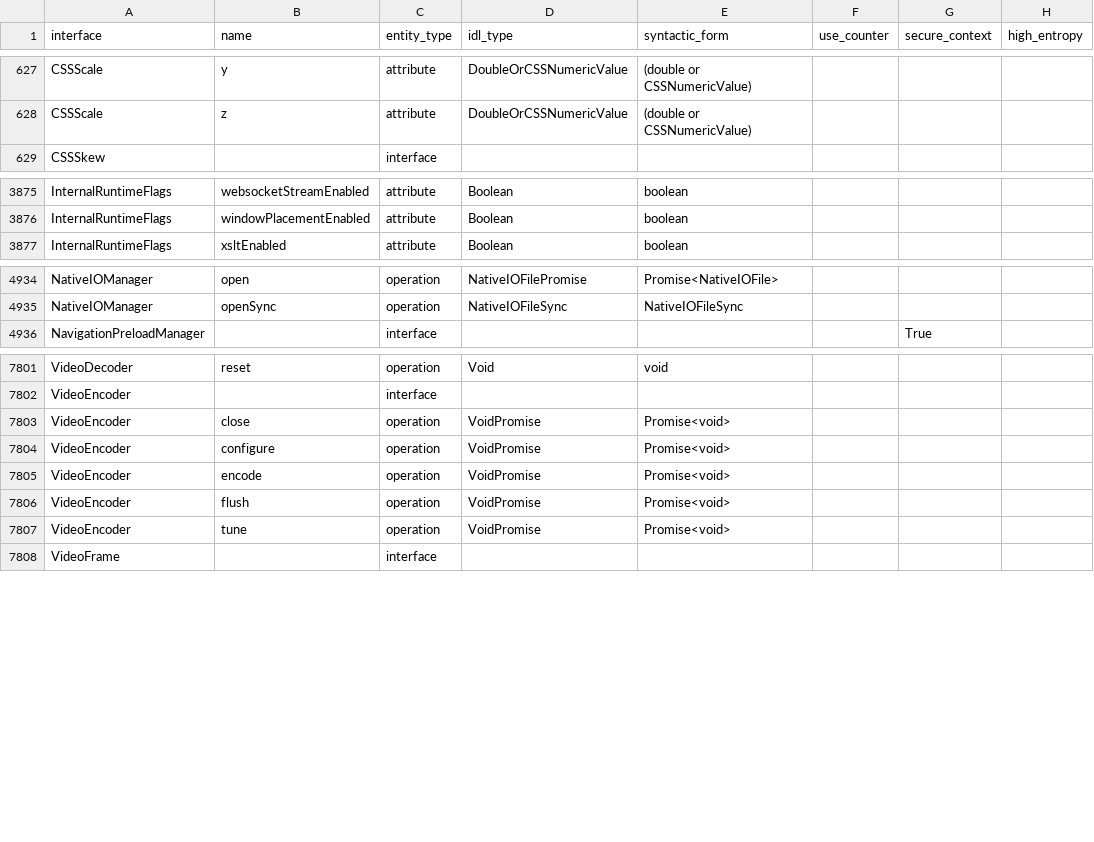
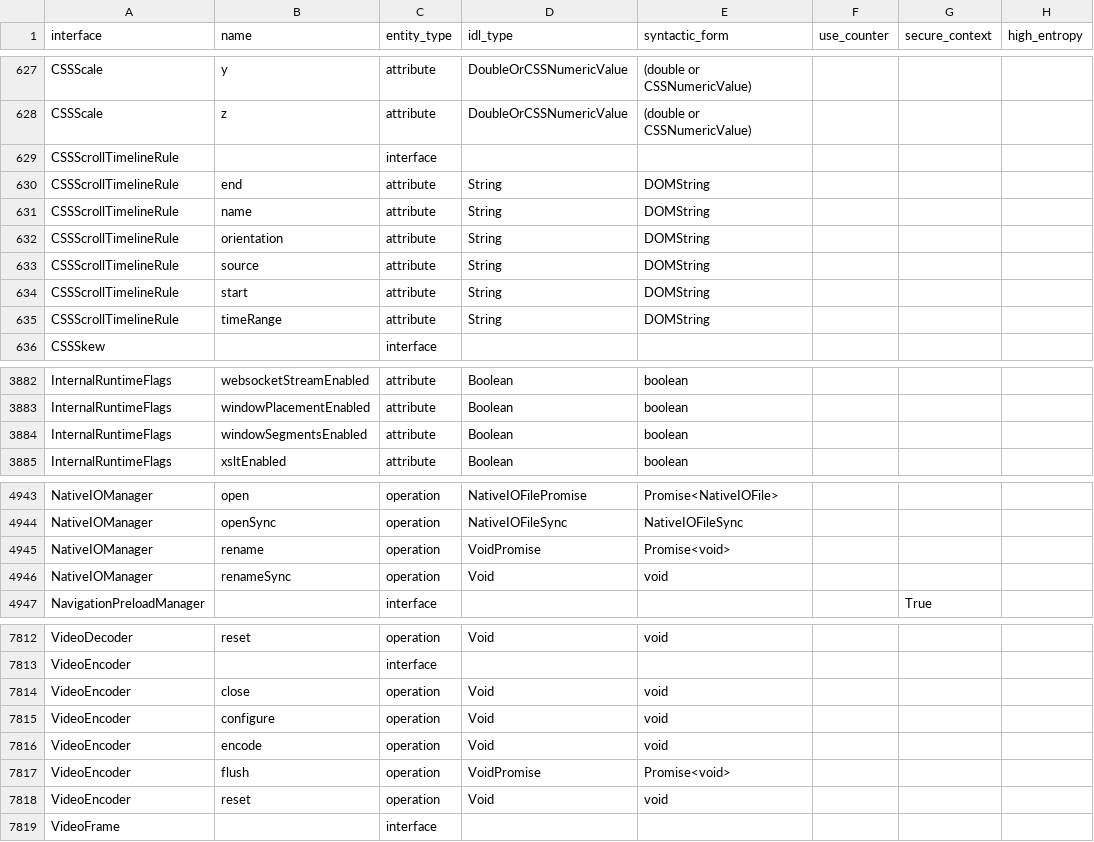
Before and after one commit to asankah/chromium-api-list, a CSV file: chromium_api_list.csv, drawn as a sheet; only a part is shown, gaps mark what is left out; the diff covers the shown part only.

Commit message:
Blink API list update from refs/heads/master@{#780226}
Source Chromium revision is https://crrev.com/509b61b322371b628b612e0452397a654dcefc5f

See https://github.com/asankah/chromium-api-list for details on how the
list was generated.

```diff
--- a/chromium_api_list.csv
+++ b/chromium_api_list.csv
@@ -628,2 +628,9 @@ CSSScale,y,attribute,DoubleOrCSSNumericValue,(double or CSSNumericValue),,,
 CSSScale,z,attribute,DoubleOrCSSNumericValue,(double or CSSNumericValue),,,
+CSSScrollTimelineRule,,interface,,,,,
+CSSScrollTimelineRule,end,attribute,String,DOMString,,,
+CSSScrollTimelineRule,name,attribute,String,DOMString,,,
+CSSScrollTimelineRule,orientation,attribute,String,DOMString,,,
+CSSScrollTimelineRule,source,attribute,String,DOMString,,,
+CSSScrollTimelineRule,start,attribute,String,DOMString,,,
+CSSScrollTimelineRule,timeRange,attribute,String,DOMString,,,
 CSSSkew,,interface,,,,,
@@ -3876,2 +3883,3 @@ InternalRuntimeFlags,websocketStreamEnabled,attribute,Boolean,boolean,,,
 InternalRuntimeFlags,windowPlacementEnabled,attribute,Boolean,boolean,,,
+InternalRuntimeFlags,windowSegmentsEnabled,attribute,Boolean,boolean,,,
 InternalRuntimeFlags,xsltEnabled,attribute,Boolean,boolean,,,
@@ -4935,2 +4944,4 @@ NativeIOManager,open,operation,NativeIOFilePromise,Promise<NativeIOFile>,,,
 NativeIOManager,openSync,operation,NativeIOFileSync,NativeIOFileSync,,,
+NativeIOManager,rename,operation,VoidPromise,Promise<void>,,,
+NativeIOManager,renameSync,operation,Void,void,,,
 NavigationPreloadManager,,interface,,,,True,
@@ -7802,7 +7813,7 @@ VideoDecoder,reset,operation,Void,void,,,
 VideoEncoder,,interface,,,,,
-VideoEncoder,close,operation,VoidPromise,Promise<void>,,,
-VideoEncoder,configure,operation,VoidPromise,Promise<void>,,,
-VideoEncoder,encode,operation,VoidPromise,Promise<void>,,,
+VideoEncoder,close,operation,Void,void,,,
+VideoEncoder,configure,operation,Void,void,,,
+VideoEncoder,encode,operation,Void,void,,,
 VideoEncoder,flush,operation,VoidPromise,Promise<void>,,,
-VideoEncoder,tune,operation,VoidPromise,Promise<void>,,,
+VideoEncoder,reset,operation,Void,void,,,
 VideoFrame,,interface,,,,,
```
Also changed, not shown: 2 added rows elsewhere in this file.
